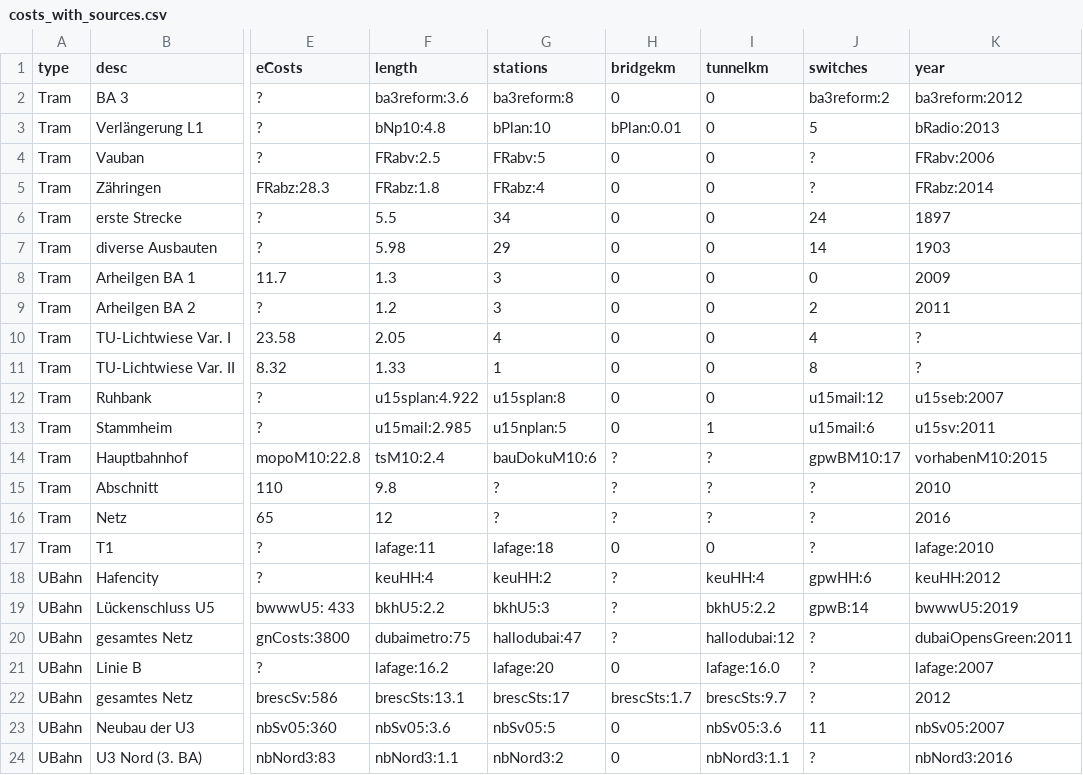
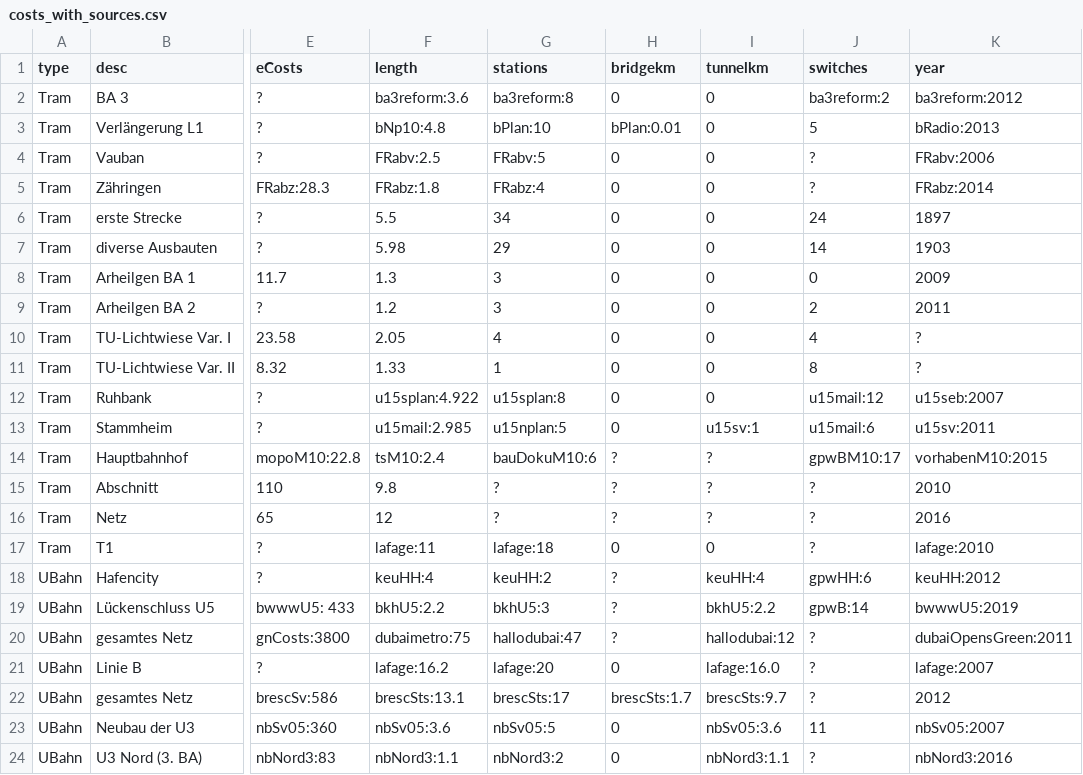
Before and after one commit to GrundlagenSchienenverkehr/paper, a CSV file: data/costs_with_sources.csv, drawn as a sheet; only a part is shown, gaps mark what is left out; the diff names each change by its address in the sheet, - before the commit and + after, or states it on an @@ line.

Commit message:
add source for stuttgart tunnel length

```diff
--- a/data/costs_with_sources.csv
+++ b/data/costs_with_sources.csv
-I13 (tunnelkm): 1
+I13 (tunnelkm): u15sv:1
```
